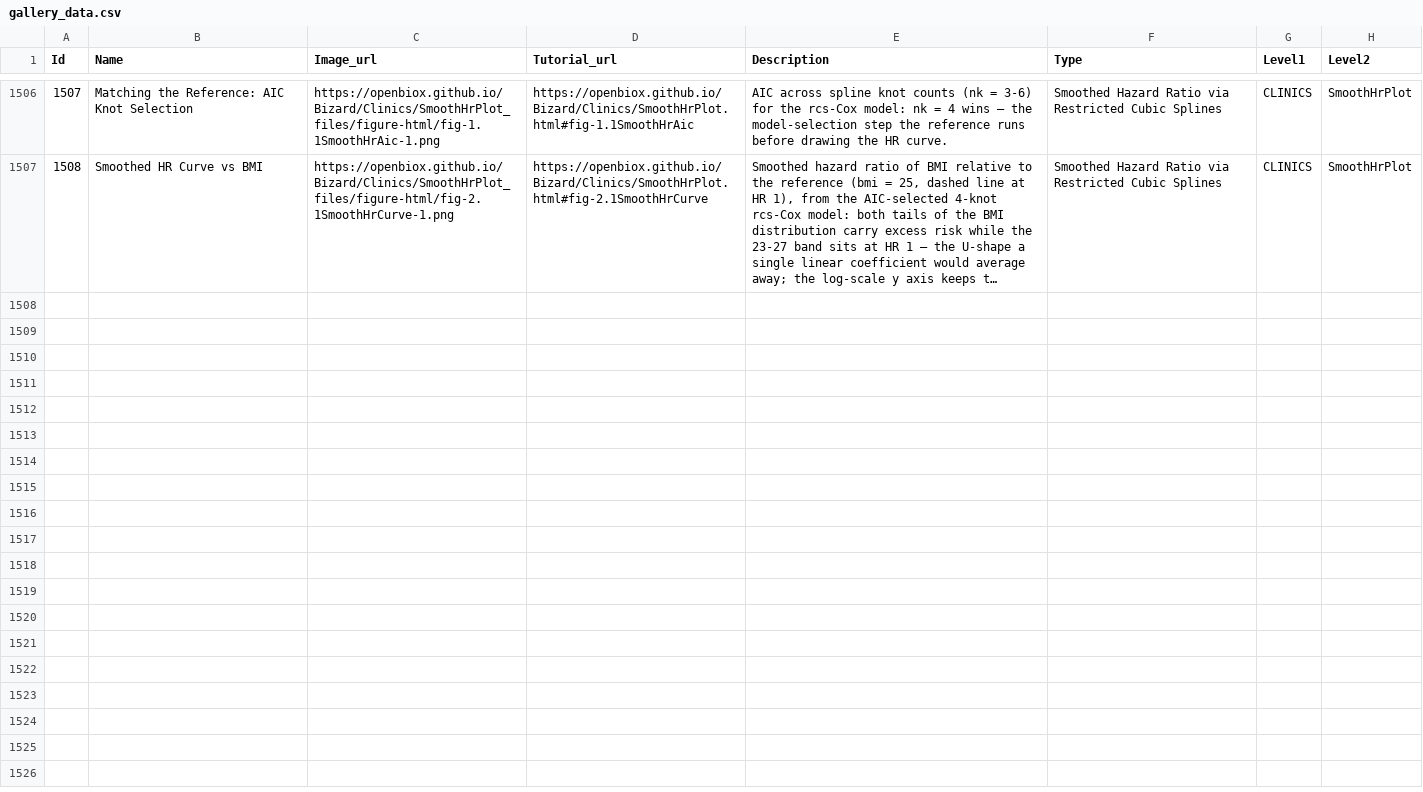
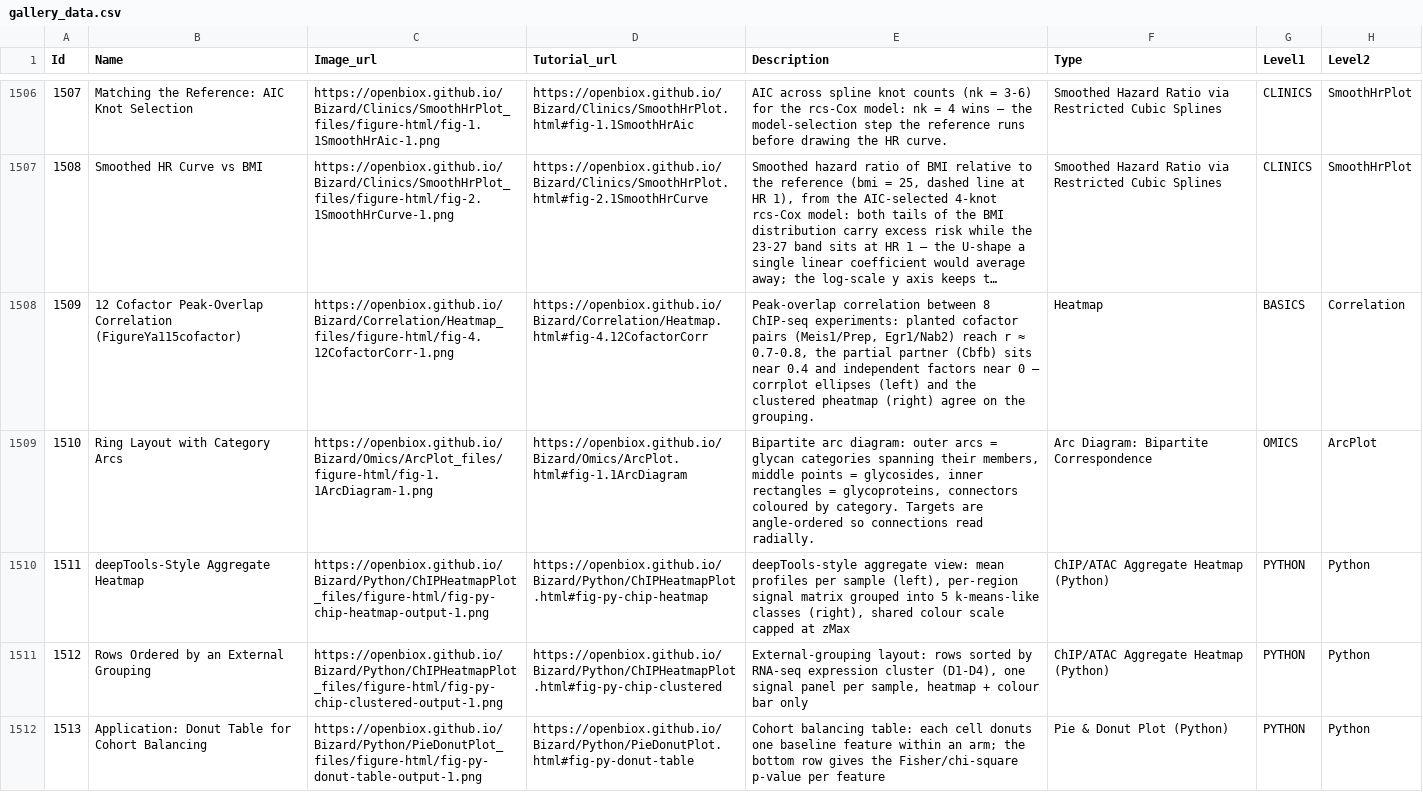
Before and after one commit to openbiox/Bizard, a CSV file: files/gallery_data.csv, drawn as a sheet; only a part is shown, gaps mark what is left out; long unchanged cells end in …; the diff covers the shown part only; the diff names each change by its address in the sheet, - before the commit and + after, or states it on an @@ line.

Commit message:
docs(tutorials): FigureYapy completion + needs-survey resolution (batch 58, issue #436 items to 327/327)
- FigureYapy (Python) actionable items: SankeyDiagram three-stage mutation
  flow, PieDonutPlot cohort-balancing donut table, ScrnaDotPlot dict-grouped
  matrixplot/tracksplot, new ChIPHeatmapPlot (FigureYa107+108, offline
  deepTools layout reproduction)
- needs-survey items: FigureYa115cofactor supplemented into
  Correlation/Heatmap §4.12; FigureYa145target -> new Omics/ArcPlot (EN+zh);
  9 pipeline modules deferred with recorded reasons (incl. crosslink
  GitHub-only package rule)
- fixes found by the visual gate: tracksplot ax=/figsize= API pitfall,
  pheatmap(par(mfrow)) device-family collision, phantom legend entry,
  point-index bug, stale freeze artifacts

```diff
--- a/files/gallery_data.csv
+++ b/files/gallery_data.csv
+row 1508: 1509 | 12 Cofactor Peak-Overlap Correlation (FigureYa115cofactor) | https://openbiox.github.io/Bizard/Correlation/Heatmap_files/figure-html/fig-4.12CofactorCorr-1.png | https://openbiox.github.io/Bizard/Correlation/Heatmap.html#fig-4.12CofactorCorr | Peak-overlap correlation between 8 ChIP-seq experiments: planted cofactor pairs (Meis1/Prep, Egr1/Nab2) reach r ≈ 0.7-0.8, the partial partner (Cbfb) sits near 0.4 and independent factors near 0 — corrplot ellipses (left) and the clustered pheatmap (right) agree on the grouping. | Heatmap | BASICS | Correlation
+row 1509: 1510 | Ring Layout with Category Arcs | https://openbiox.github.io/Bizard/Omics/ArcPlot_files/figure-html/fig-1.1ArcDiagram-1.png | https://openbiox.github.io/Bizard/Omics/ArcPlot.html#fig-1.1ArcDiagram | Bipartite arc diagram: outer arcs = glycan categories spanning their members, middle points = glycosides, inner rectangles = glycoproteins, connectors coloured by category. Targets are angle-ordered so connections read radially. | Arc Diagram: Bipartite Correspondence | OMICS | ArcPlot
+row 1510: 1511 | deepTools-Style Aggregate Heatmap | https://openbiox.github.io/Bizard/Python/ChIPHeatmapPlot_files/figure-html/fig-py-chip-heatmap-output-1.png | https://openbiox.github.io/Bizard/Python/ChIPHeatmapPlot.html#fig-py-chip-heatmap | deepTools-style aggregate view: mean profiles per sample (left), per-region signal matrix grouped into 5 k-means-like classes (right), shared colour scale capped at zMax | ChIP/ATAC Aggregate Heatmap (Python) | PYTHON | Python
+row 1511: 1512 | Rows Ordered by an External Grouping | https://openbiox.github.io/Bizard/Python/ChIPHeatmapPlot_files/figure-html/fig-py-chip-clustered-output-1.png | https://openbiox.github.io/Bizard/Python/ChIPHeatmapPlot.html#fig-py-chip-clustered | External-grouping layout: rows sorted by RNA-seq expression cluster (D1-D4), one signal panel per sample, heatmap + colour bar only | ChIP/ATAC Aggregate Heatmap (Python) | PYTHON | Python
+row 1512: 1513 | Application: Donut Table for Cohort Balancing | https://openbiox.github.io/Bizard/Python/PieDonutPlot_files/figure-html/fig-py-donut-table-output-1.png | https://openbiox.github.io/Bizard/Python/PieDonutPlot.html#fig-py-donut-table | Cohort balancing table: each cell donuts one baseline feature within an arm; the bottom row gives the Fisher/chi-square p-value per feature | Pie & Donut Plot (Python) | PYTHON | Python
```
Also changed, not shown: 5 added rows elsewhere in this file, files/gallery_data_zh.csv, 15 other files.
